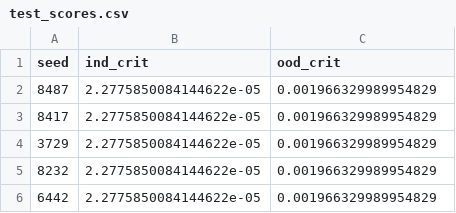
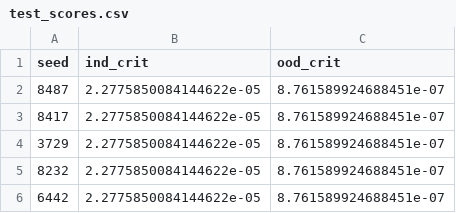
Before and after one commit to ddrous/ncflow, a CSV file: examples/lotka-voltera/runs/25032024-162853/analysis/test_scores.csv, drawn as a sheet.

```diff
--- a/examples/lotka-voltera/runs/25032024-162853/analysis/test_scores.csv
+++ b/examples/lotka-voltera/runs/25032024-162853/analysis/test_scores.csv
@@ -1,6 +1,6 @@
 seed,ind_crit,ood_crit
-8487,2.2775850084144622e-05,0.001966329989954829
-8417,2.2775850084144622e-05,0.001966329989954829
-3729,2.2775850084144622e-05,0.001966329989954829
-8232,2.2775850084144622e-05,0.001966329989954829
-6442,2.2775850084144622e-05,0.001966329989954829
+8487,2.2775850084144622e-05,8.761589924688451e-07
+8417,2.2775850084144622e-05,8.761589924688451e-07
+3729,2.2775850084144622e-05,8.761589924688451e-07
+8232,2.2775850084144622e-05,8.761589924688451e-07
+6442,2.2775850084144622e-05,8.761589924688451e-07
```
Also changed, not shown: 42 other files.
